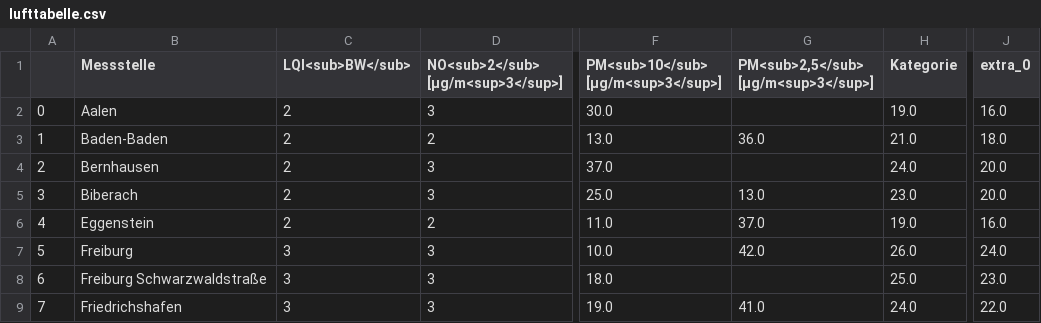
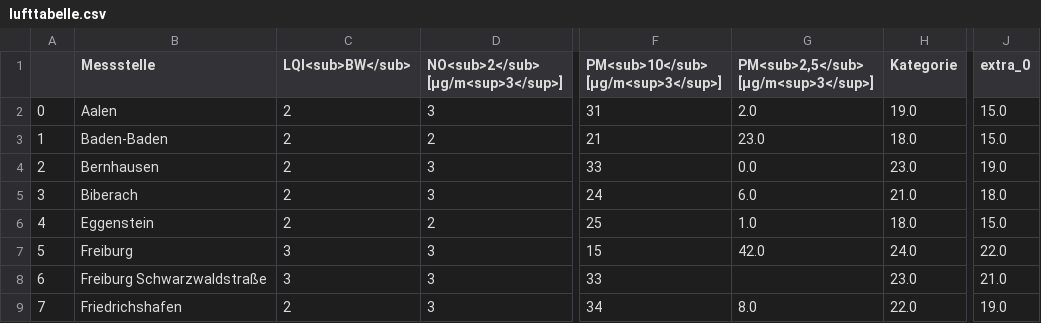
Before and after one commit to CHesseling/feinstaub_bw, a CSV file: lufttabelle.csv, drawn as a sheet; only a part is shown, gaps mark what is left out; the diff covers the shown part only; the diff names each change by its address in the sheet, - before the commit and + after, or states it on an @@ line.

```diff
--- a/lufttabelle.csv
+++ b/lufttabelle.csv
-F2: 30.0
+F2: 31
-G2: (empty)
+G2: 2.0
-J2 (extra_0): 16.0
+J2 (extra_0): 15.0
-F3: 13.0
+F3: 21
-G3: 36.0
+G3: 23.0
-H3 (Kategorie): 21.0
+H3 (Kategorie): 18.0
-J3 (extra_0): 18.0
+J3 (extra_0): 15.0
-F4: 37.0
+F4: 33
-G4: (empty)
+G4: 0.0
-H4 (Kategorie): 24.0
+H4 (Kategorie): 23.0
-J4 (extra_0): 20.0
+J4 (extra_0): 19.0
-F5: 25.0
+F5: 24
-G5: 13.0
+G5: 6.0
-H5 (Kategorie): 23.0
+H5 (Kategorie): 21.0
-J5 (extra_0): 20.0
+J5 (extra_0): 18.0
-F6: 11.0
+F6: 25
-G6: 37.0
+G6: 1.0
-H6 (Kategorie): 19.0
+H6 (Kategorie): 18.0
-J6 (extra_0): 16.0
+J6 (extra_0): 15.0
-F7: 10.0
+F7: 15
-H7 (Kategorie): 26.0
+H7 (Kategorie): 24.0
-J7 (extra_0): 24.0
+J7 (extra_0): 22.0
-F8: 18.0
+F8: 33
-H8 (Kategorie): 25.0
+H8 (Kategorie): 23.0
-J8 (extra_0): 23.0
+J8 (extra_0): 21.0
-C9 (LQI<sub>BW</sub>): 3
+C9 (LQI<sub>BW</sub>): 2
-F9: 19.0
+F9: 34
-G9: 41.0
+G9: 8.0
-H9 (Kategorie): 24.0
+H9 (Kategorie): 22.0
-J9 (extra_0): 22.0
+J9 (extra_0): 19.0
```
Also changed, not shown: 114 edited cells elsewhere in this file.
